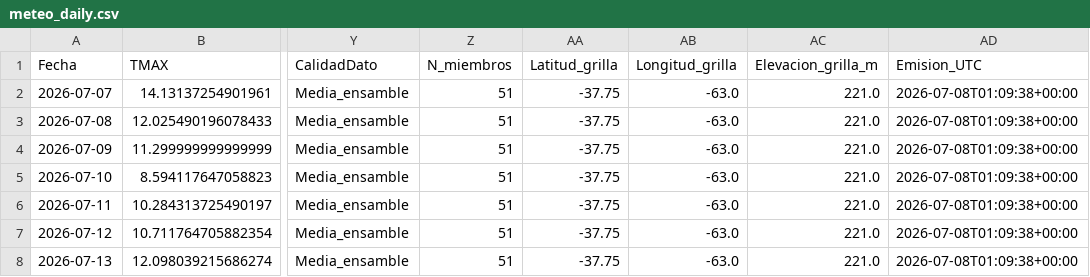
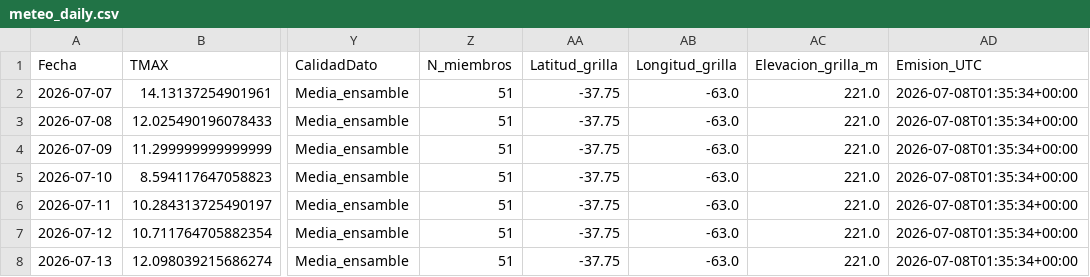
Before and after one commit to PREDWEEM/LOLIUM_BOR2026, a CSV file: meteo_daily.csv, drawn as a sheet; only a part is shown, gaps mark what is left out; the diff names each change by its address in the sheet, - before the commit and + after, or states it on an @@ line.

```diff
--- a/meteo_daily.csv
+++ b/meteo_daily.csv
-AD2:AD8 (Emision_UTC): 2026-07-08T01:09:38+00:00
+AD2:AD8 (Emision_UTC): 2026-07-08T01:35:34+00:00
```
Also changed, not shown: 3 other files.
